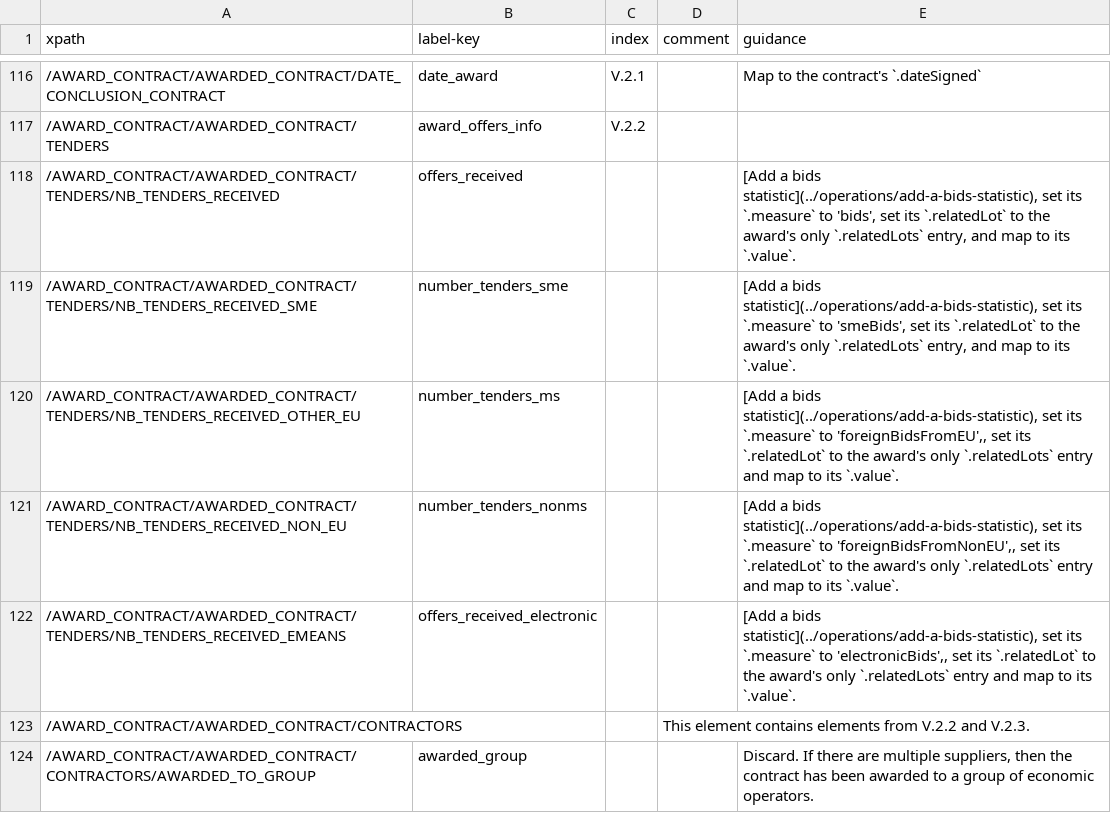
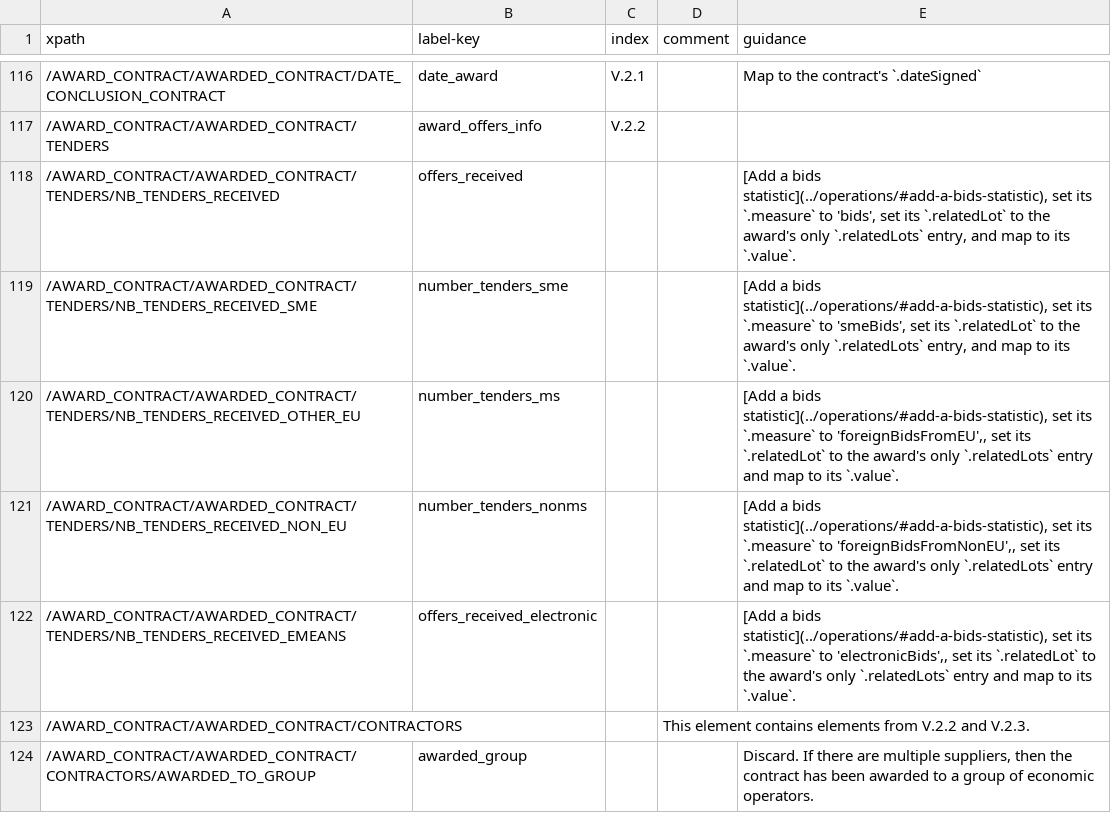
Before and after one commit to open-contracting/european-union-support, a CSV file: output/mapping/F21_2014.csv, drawn as a sheet; only a part is shown, gaps mark what is left out; the diff covers the shown part only.

Commit message:
Fix previous commit. Clarify the mapping for bid statistic currency in V.2.4.

```diff
--- a/output/mapping/F21_2014.csv
+++ b/output/mapping/F21_2014.csv
@@ -117,7 +117,7 @@ xpath,label-key,index,comment,guidance
 /AWARD_CONTRACT/AWARDED_CONTRACT/TENDERS,award_offers_info,V.2.2,,""
-/AWARD_CONTRACT/AWARDED_CONTRACT/TENDERS/NB_TENDERS_RECEIVED,offers_received,,,"[Add a bids statistic](../operations/add-a-bids-statistic), set its `.measure` to 'bids', set its `.relatedLot` to the award's only `.relatedLots` entry, and map to its `.value`."
-/AWARD_CONTRACT/AWARDED_CONTRACT/TENDERS/NB_TENDERS_RECEIVED_SME,number_tenders_sme,,,"[Add a bids statistic](../operations/add-a-bids-statistic), set its `.measure` to 'smeBids', set its `.relatedLot` to the award's only `.relatedLots` entry, and map to its `.value`."
-/AWARD_CONTRACT/AWARDED_CONTRACT/TENDERS/NB_TENDERS_RECEIVED_OTHER_EU,number_tenders_ms,,,"[Add a bids statistic](../operations/add-a-bids-statistic), set its `.measure` to 'foreignBidsFromEU',, set its `.relatedLot` to the award's only `.relatedLots` entry and map to its `.value`."
-/AWARD_CONTRACT/AWARDED_CONTRACT/TENDERS/NB_TENDERS_RECEIVED_NON_EU,number_tenders_nonms,,,"[Add a bids statistic](../operations/add-a-bids-statistic), set its `.measure` to 'foreignBidsFromNonEU',, set its `.relatedLot` to the award's only `.relatedLots` entry and map to its `.value`."
-/AWARD_CONTRACT/AWARDED_CONTRACT/TENDERS/NB_TENDERS_RECEIVED_EMEANS,offers_received_electronic,,,"[Add a bids statistic](../operations/add-a-bids-statistic), set its `.measure` to 'electronicBids',, set its `.relatedLot` to the award's only `.relatedLots` entry and map to its `.value`."
+/AWARD_CONTRACT/AWARDED_CONTRACT/TENDERS/NB_TENDERS_RECEIVED,offers_received,,,"[Add a bids statistic](../operations/#add-a-bids-statistic), set its `.measure` to 'bids', set its `.relatedLot` to the award's only `.relatedLots` entry, and map to its `.value`."
+/AWARD_CONTRACT/AWARDED_CONTRACT/TENDERS/NB_TENDERS_RECEIVED_SME,number_tenders_sme,,,"[Add a bids statistic](../operations/#add-a-bids-statistic), set its `.measure` to 'smeBids', set its `.relatedLot` to the award's only `.relatedLots` entry, and map to its `.value`."
+/AWARD_CONTRACT/AWARDED_CONTRACT/TENDERS/NB_TENDERS_RECEIVED_OTHER_EU,number_tenders_ms,,,"[Add a bids statistic](../operations/#add-a-bids-statistic), set its `.measure` to 'foreignBidsFromEU',, set its `.relatedLot` to the award's only `.relatedLots` entry and map to its `.value`."
+/AWARD_CONTRACT/AWARDED_CONTRACT/TENDERS/NB_TENDERS_RECEIVED_NON_EU,number_tenders_nonms,,,"[Add a bids statistic](../operations/#add-a-bids-statistic), set its `.measure` to 'foreignBidsFromNonEU',, set its `.relatedLot` to the award's only `.relatedLots` entry and map to its `.value`."
+/AWARD_CONTRACT/AWARDED_CONTRACT/TENDERS/NB_TENDERS_RECEIVED_EMEANS,offers_received_electronic,,,"[Add a bids statistic](../operations/#add-a-bids-statistic), set its `.measure` to 'electronicBids',, set its `.relatedLot` to the award's only `.relatedLots` entry and map to its `.value`."
 /AWARD_CONTRACT/AWARDED_CONTRACT/CONTRACTORS,,,This element contains elements from V.2.2 and V.2.3.,""
```
Also changed, not shown: 14 edited cells elsewhere in this file, output/mapping/F03_2014.csv, output/mapping/F06_2014.csv, 35 other files.
